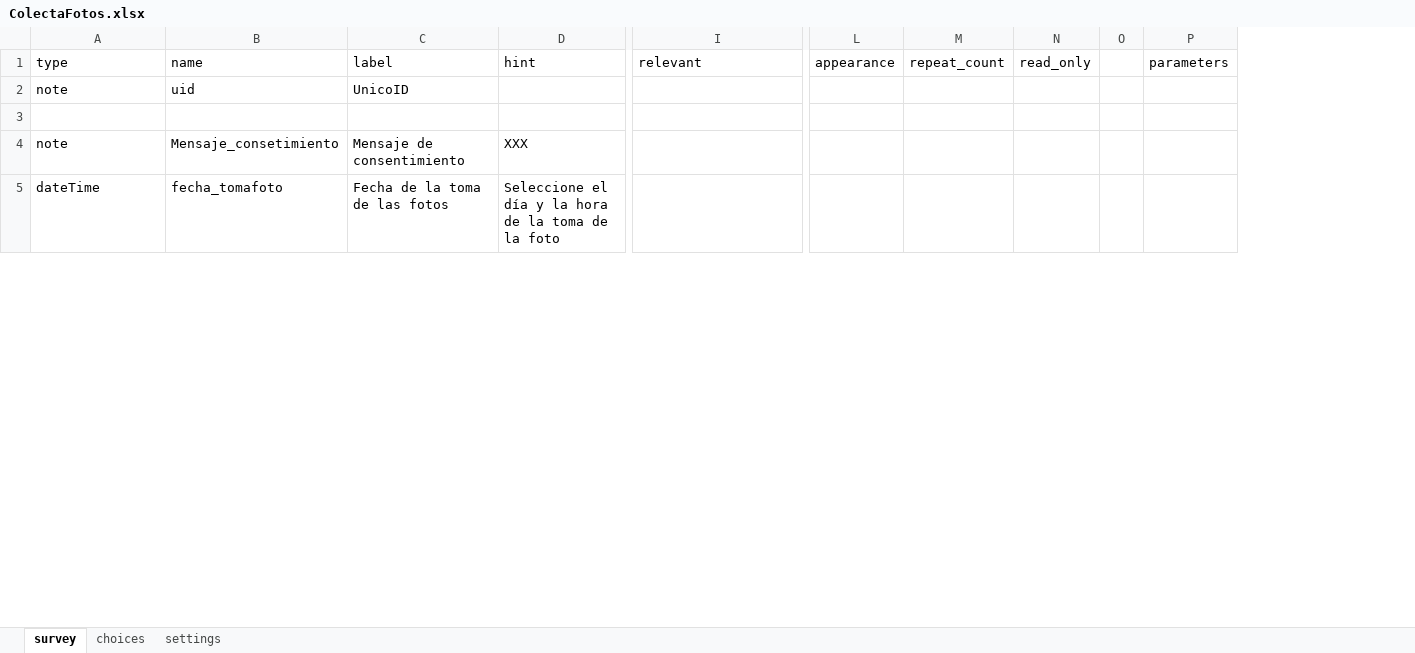
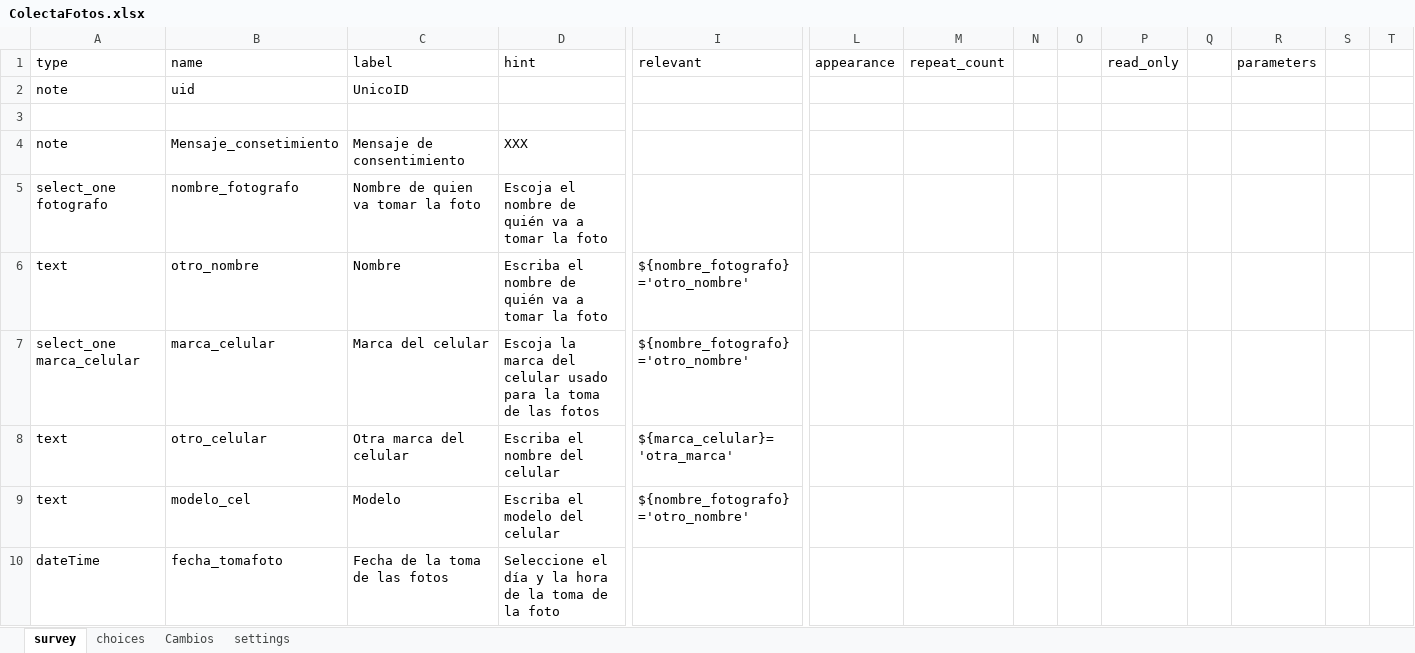
Before and after one commit to j-river1/Croppie, an Excel workbook: ODK/ColectaFotos.xlsx, sheet survey, drawn as a sheet; only a part is shown, gaps mark what is left out; values as stored, in another font and other column widths than the file's, no borders; rows hold the shown columns only; the diff covers the shown part only; the diff names each change by its address in the sheet, - before the commit and + after, or states it on an @@ line.

```diff
--- a/ODK/ColectaFotos.xlsx (sheet survey)
+++ b/ODK/ColectaFotos.xlsx (sheet survey)
+sheet tab: Cambios
+column N, empty
+column O, empty
+column S, empty
+column T, empty
+row 5: select_one fotografo | nombre_fotografo | Nombre de quien va tomar la foto | Escoja el nombre de quién va a tomar la foto
+row 6: text | otro_nombre | Nombre | Escriba el nombre de quién va a tomar la foto | ${nombre_fotografo}='otro_nombre'
+row 7: select_one marca_celular | marca_celular | Marca del celular | Escoja la marca del celular usado para la toma de las fotos | ${nombre_fotografo}='otro_nombre'
+row 8: text | otro_celular | Otra marca del celular | Escriba el nombre del celular | ${marca_celular}='otra_marca'
+row 9: text | modelo_cel | Modelo | Escriba el modelo del celular | ${nombre_fotografo}='otro_nombre'
```
Also changed, not shown: 5 added rows, 1 removed row and 27 edited cells elsewhere in this sheet, sheet choices, sheet settings, 3 other files.
